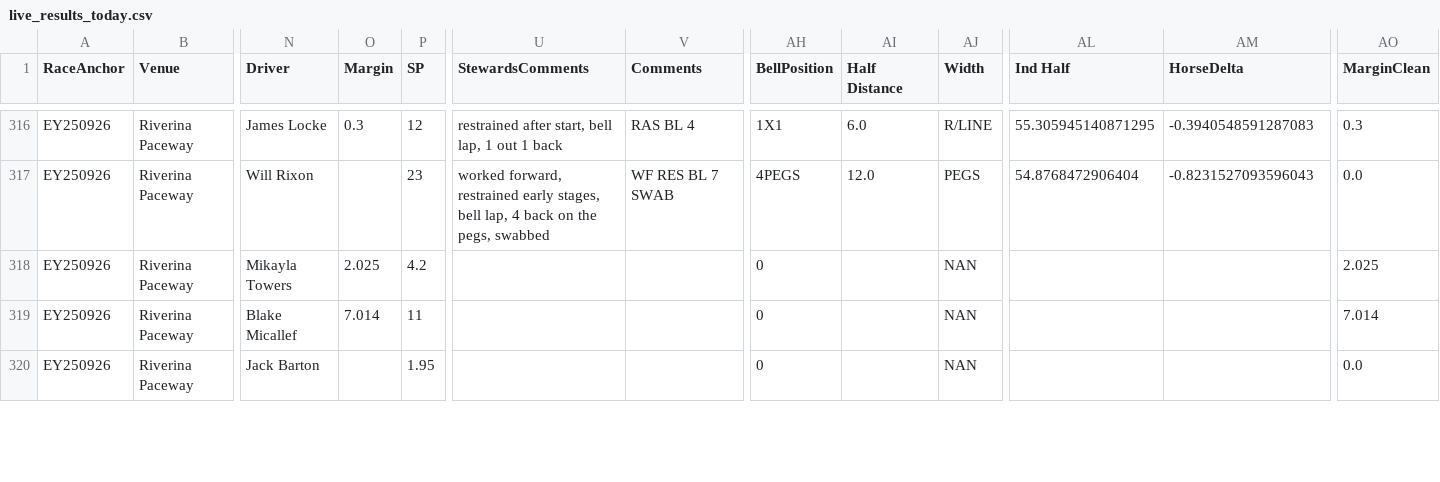
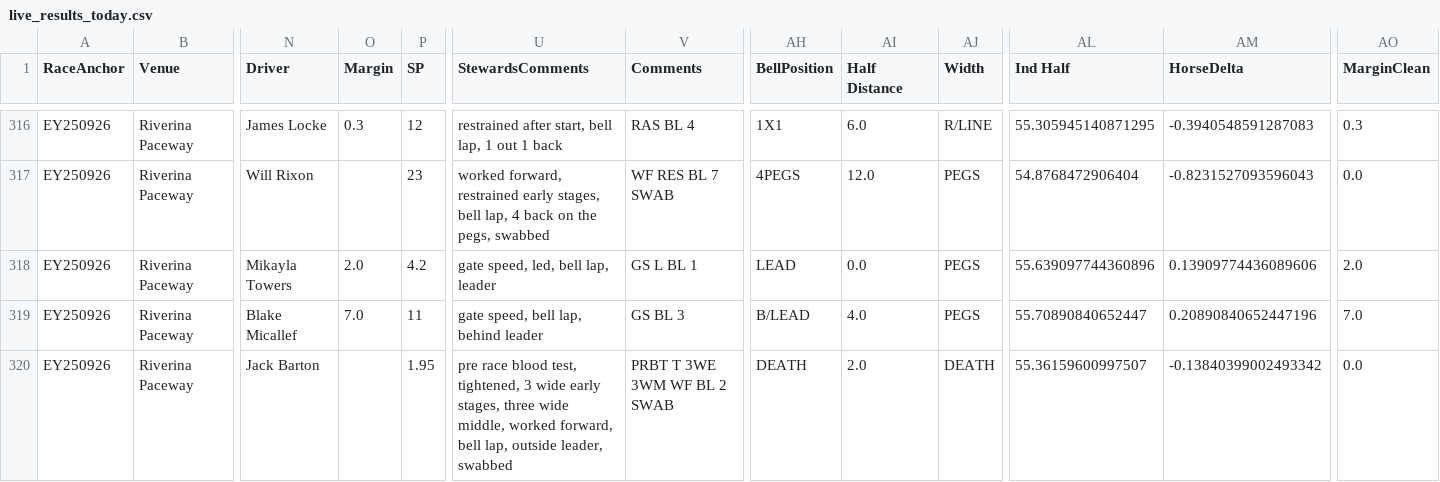
Before and after one commit to harnessapp/Trotify, a CSV file: live_results_today.csv, drawn as a sheet; only a part is shown, gaps mark what is left out; the diff covers the shown part only; the diff names each change by its address in the sheet, - before the commit and + after, or states it on an @@ line.

```diff
--- a/live_results_today.csv
+++ b/live_results_today.csv
-O318 (Margin): 2.025
+O318 (Margin): 2.0
-U318 (StewardsComments): (empty)
+U318 (StewardsComments): gate speed, led, bell lap, leader
-V318 (Comments): (empty)
+V318 (Comments): GS L BL 1
-AH318 (BellPosition): 0
+AH318 (BellPosition): LEAD
-AI318 (Half Distance): (empty)
+AI318 (Half Distance): 0.0
-AJ318:AJ319 (Width): NAN
+AJ318:AJ319 (Width): PEGS
-AL318 (Ind Half): (empty)
+AL318 (Ind Half): 55.639097744360896
-AM318 (HorseDelta): (empty)
+AM318 (HorseDelta): 0.13909774436089606
-AO318 (MarginClean): 2.025
+AO318 (MarginClean): 2.0
-O319 (Margin): 7.014
+O319 (Margin): 7.0
-U319 (StewardsComments): (empty)
+U319 (StewardsComments): gate speed, bell lap, behind leader
-V319 (Comments): (empty)
+V319 (Comments): GS BL 3
-AH319 (BellPosition): 0
+AH319 (BellPosition): B/LEAD
-AI319 (Half Distance): (empty)
+AI319 (Half Distance): 4.0
-AL319 (Ind Half): (empty)
+AL319 (Ind Half): 55.70890840652447
-AM319 (HorseDelta): (empty)
+AM319 (HorseDelta): 0.20890840652447196
-AO319 (MarginClean): 7.014
+AO319 (MarginClean): 7.0
-U320 (StewardsComments): (empty)
+U320 (StewardsComments): pre race blood test, tightened, 3 wide early stages, three wide middle, worked forward, bell lap, outside leader, swabbed
-V320 (Comments): (empty)
+V320 (Comments): PRBT T 3WE 3WM WF BL 2 SWAB
-AH320 (BellPosition): 0
+AH320 (BellPosition): DEATH
-AI320 (Half Distance): (empty)
+AI320 (Half Distance): 2.0
-AJ320 (Width): NAN
+AJ320 (Width): DEATH
-AL320 (Ind Half): (empty)
+AL320 (Ind Half): 55.36159600997507
-AM320 (HorseDelta): (empty)
+AM320 (HorseDelta): -0.13840399002493342
```
Also changed, not shown: 61 edited cells elsewhere in this file, tab_dividends.csv.
